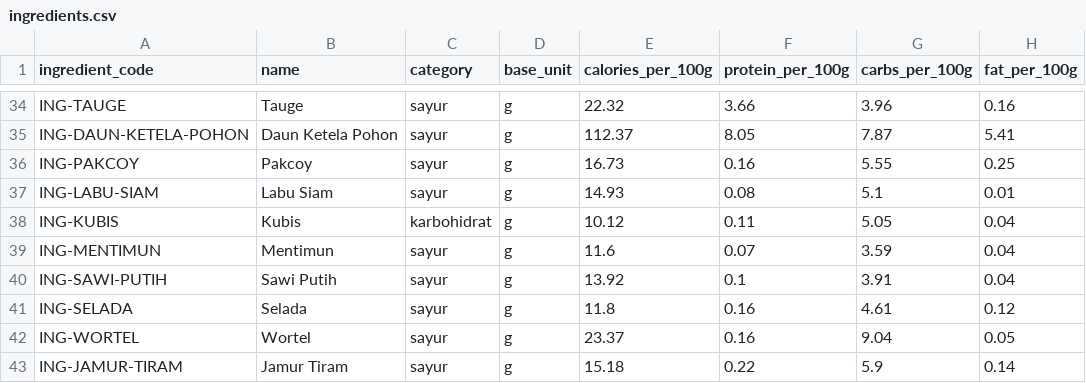
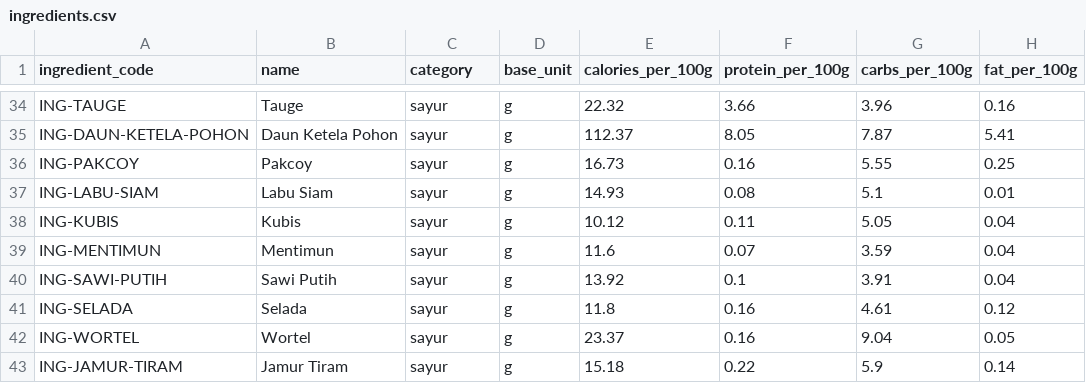
Before and after one commit to PBPUY-11-C/TAKARKUY, a CSV file: data/processed/ingredients.csv, drawn as a sheet; only a part is shown, gaps mark what is left out; the diff names each change by its address in the sheet, - before the commit and + after, or states it on an @@ line.

```diff
--- a/data/processed/ingredients.csv
+++ b/data/processed/ingredients.csv
-C38 (category): karbohidrat
+C38 (category): sayur
```
Also changed, not shown: 9 other files.
